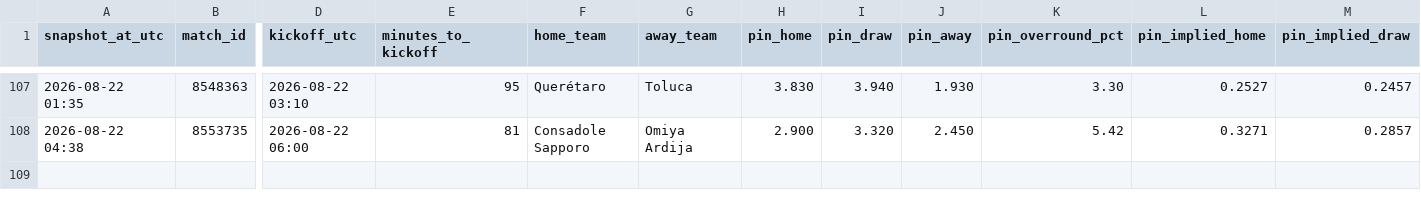
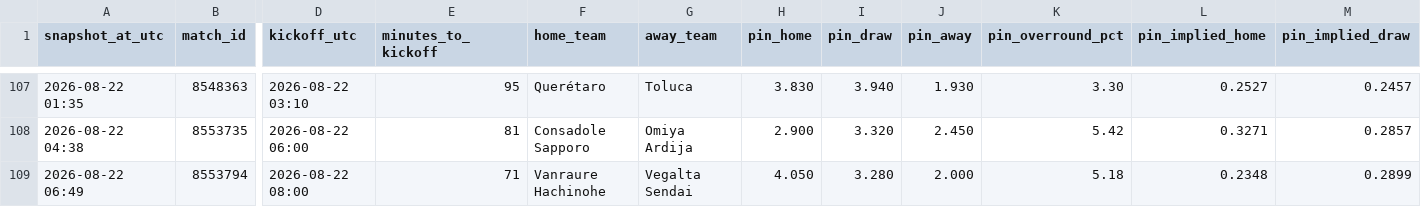
Before and after one commit to Bggantchev/betting-system, a CSV file: odds_snapshots.csv, drawn as a sheet; only a part is shown, gaps mark what is left out; rows hold the shown columns only; the diff names each change by its address in the sheet, - before the commit and + after, or states it on an @@ line.

```diff
--- a/odds_snapshots.csv
+++ b/odds_snapshots.csv
+row 109: 2026-08-22 06:49 | 8553794 | 2026-08-22 08:00 | 71 | Vanraure Hachinohe | Vegalta Sendai | 4.050 | 3.280 | 2.000 | 5.18 | 0.2348 | 0.2899
```
